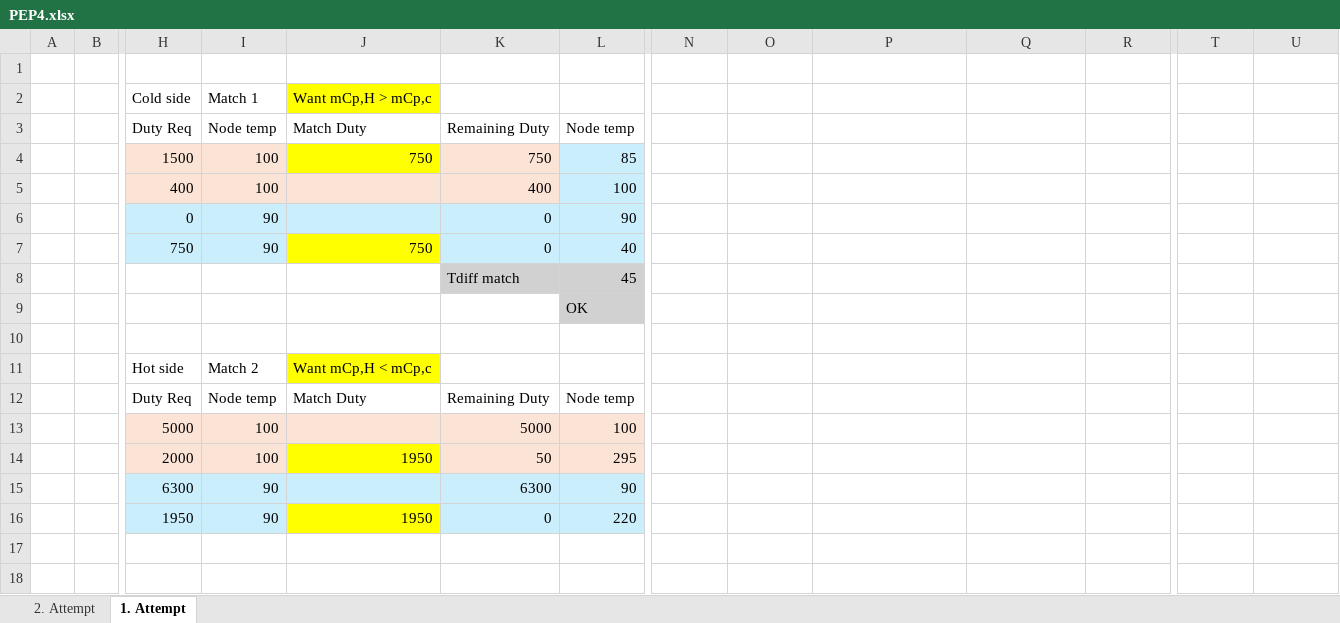
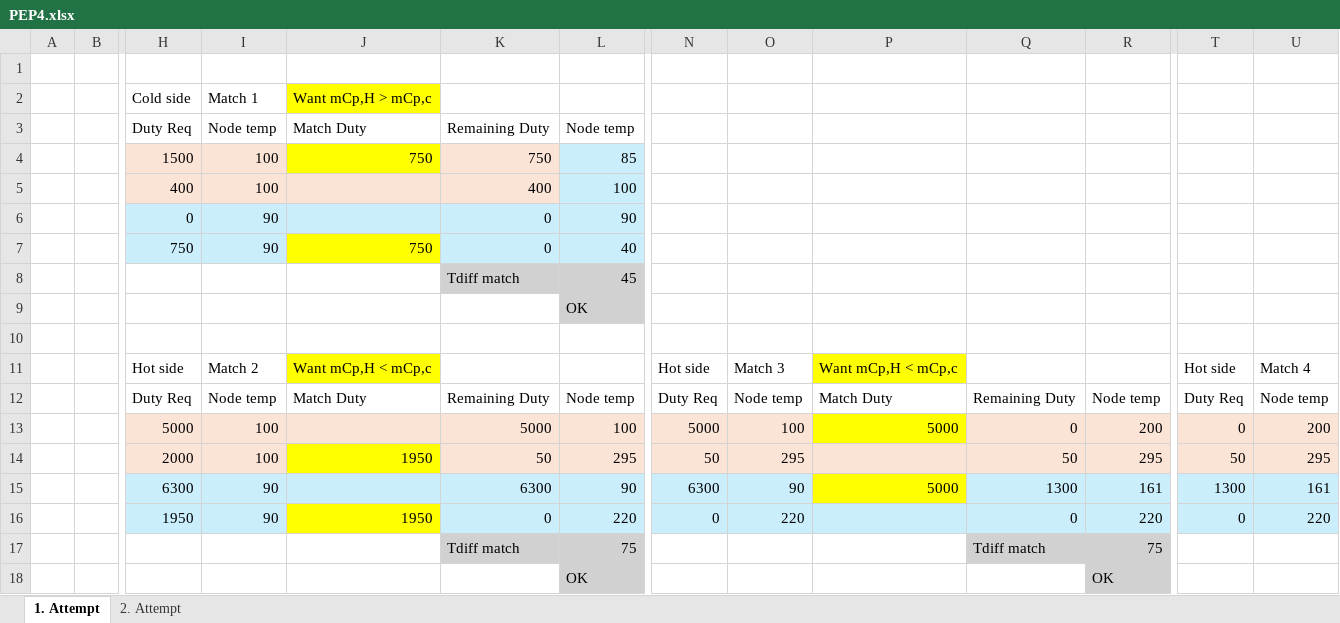
Before and after one commit to MarkusHatlo/TEP4215, an Excel workbook: PEP4.xlsx, sheet 1. Attempt, drawn as a sheet; only a part is shown, gaps mark what is left out; values as stored, in another font and other column widths than the file's, no borders; removed rows and columns are numbered as before the commit, all else as after; rows hold the shown columns only; the diff names each change by its address in the sheet, - before the commit and + after, or states it on an @@ line.

```diff
--- a/PEP4.xlsx (sheet 1. Attempt)
+++ b/PEP4.xlsx (sheet 1. Attempt)
@@ sheet tab order changed: 1. Attempt | 2. Attempt @@
-row 11:  |  | Hot side | Match 2 | Want mCp,H < mCp,c
-row 12:  |  | Duty Req | Node temp | Match Duty | Remaining Duty | Node temp
-row 13:  |  | 5000 | 100 |  | 5000 | 100
-row 14:  |  | 2000 | 100 | 1950 | 50 | 295
-row 15:  |  | 6300 | 90 |  | 6300 | 90
-row 16:  |  | 1950 | 90 | 1950 | 0 | 220
+row 11:  |  | Hot side | Match 2 | Want mCp,H < mCp,c |  |  | Hot side | Match 3 | Want mCp,H < mCp,c |  |  | Hot side | Match 4
+row 12:  |  | Duty Req | Node temp | Match Duty | Remaining Duty | Node temp | Duty Req | Node temp | Match Duty | Remaining Duty | Node temp | Duty Req | Node temp
+row 13:  |  | 5000 | 100 |  | 5000 | 100 | 5000 | 100 | 5000 | 0 | 200 | 0 | 200
+row 14:  |  | 2000 | 100 | 1950 | 50 | 295 | 50 | 295 |  | 50 | 295 | 50 | 295
+row 15:  |  | 6300 | 90 |  | 6300 | 90 | 6300 | 90 | 5000 | 1300 | 161 | 1300 | 161
+row 16:  |  | 1950 | 90 | 1950 | 0 | 220 | 0 | 220 |  | 0 | 220 | 0 | 220
+row 17:  |  |  |  |  | Tdiff match | 75 |  |  |  | Tdiff match | 75
+row 18:  |  |  |  |  |  | OK |  |  |  |  | OK
```
Also changed, not shown: sheet 2. Attempt, 3 other files.
